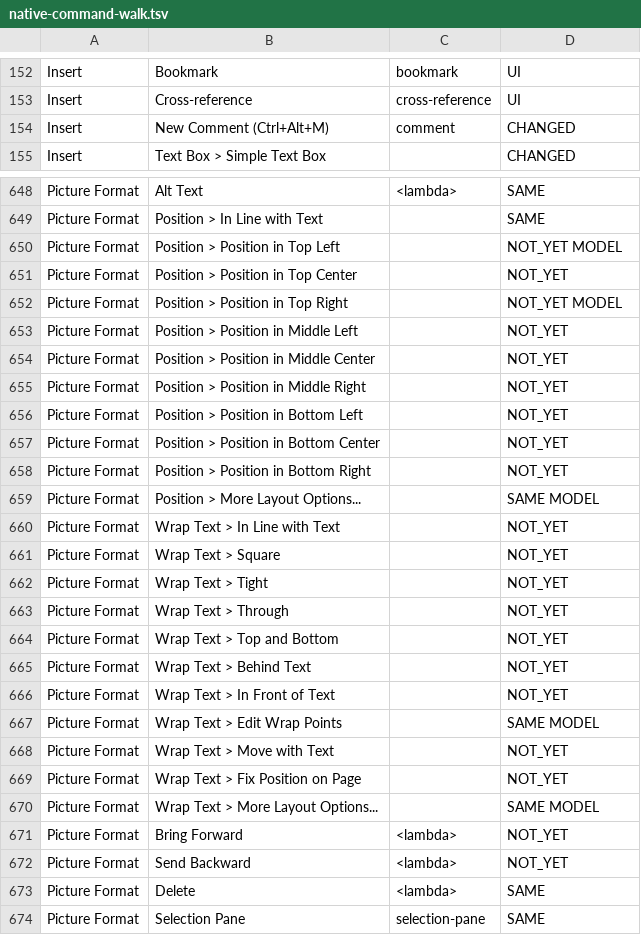
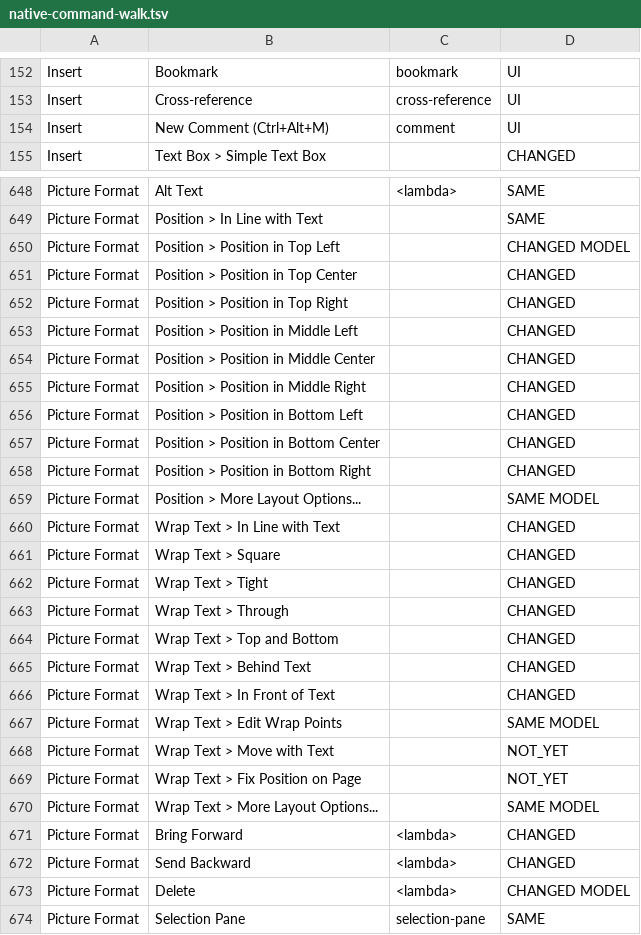
Before and after one commit to Akeilan/folio-writer, a TSV file: docs/native-command-walk.tsv, drawn as a sheet; only a part is shown, gaps mark what is left out; the diff covers the shown part only.

```diff
--- a/docs/native-command-walk.tsv
+++ b/docs/native-command-walk.tsv
@@ -153,3 +153,3 @@ Insert	Bookmark	bookmark	UI
 Insert	Cross-reference	cross-reference	UI
-Insert	New Comment (Ctrl+Alt+M)	comment	CHANGED
+Insert	New Comment (Ctrl+Alt+M)	comment	UI
 Insert	Text Box > Simple Text Box		CHANGED
@@ -649,19 +649,19 @@ Picture Format	Alt Text	<lambda>	SAME
 Picture Format	Position > In Line with Text		SAME
-Picture Format	Position > Position in Top Left		NOT_YET MODEL
-Picture Format	Position > Position in Top Center		NOT_YET
-Picture Format	Position > Position in Top Right		NOT_YET MODEL
-Picture Format	Position > Position in Middle Left		NOT_YET
-Picture Format	Position > Position in Middle Center		NOT_YET
-Picture Format	Position > Position in Middle Right		NOT_YET
-Picture Format	Position > Position in Bottom Left		NOT_YET
-Picture Format	Position > Position in Bottom Center		NOT_YET
-Picture Format	Position > Position in Bottom Right		NOT_YET
+Picture Format	Position > Position in Top Left		CHANGED MODEL
+Picture Format	Position > Position in Top Center		CHANGED
+Picture Format	Position > Position in Top Right		CHANGED
+Picture Format	Position > Position in Middle Left		CHANGED
+Picture Format	Position > Position in Middle Center		CHANGED
+Picture Format	Position > Position in Middle Right		CHANGED
+Picture Format	Position > Position in Bottom Left		CHANGED
+Picture Format	Position > Position in Bottom Center		CHANGED
+Picture Format	Position > Position in Bottom Right		CHANGED
 Picture Format	Position > More Layout Options...		SAME MODEL
-Picture Format	Wrap Text > In Line with Text		NOT_YET
-Picture Format	Wrap Text > Square		NOT_YET
-Picture Format	Wrap Text > Tight		NOT_YET
-Picture Format	Wrap Text > Through		NOT_YET
-Picture Format	Wrap Text > Top and Bottom		NOT_YET
-Picture Format	Wrap Text > Behind Text		NOT_YET
-Picture Format	Wrap Text > In Front of Text		NOT_YET
+Picture Format	Wrap Text > In Line with Text		CHANGED
+Picture Format	Wrap Text > Square		CHANGED
+Picture Format	Wrap Text > Tight		CHANGED
+Picture Format	Wrap Text > Through		CHANGED
+Picture Format	Wrap Text > Top and Bottom		CHANGED
+Picture Format	Wrap Text > Behind Text		CHANGED
+Picture Format	Wrap Text > In Front of Text		CHANGED
 Picture Format	Wrap Text > Edit Wrap Points		SAME MODEL
@@ -670,5 +670,5 @@ Picture Format	Wrap Text > Fix Position on Page		NOT_YET
 Picture Format	Wrap Text > More Layout Options...		SAME MODEL
-Picture Format	Bring Forward	<lambda>	NOT_YET
-Picture Format	Send Backward	<lambda>	NOT_YET
-Picture Format	Delete	<lambda>	SAME
+Picture Format	Bring Forward	<lambda>	CHANGED
+Picture Format	Send Backward	<lambda>	CHANGED
+Picture Format	Delete	<lambda>	CHANGED MODEL
 Picture Format	Selection Pane	selection-pane	SAME
```
Also changed, not shown: 12 edited cells elsewhere in this file, 1 other file.
